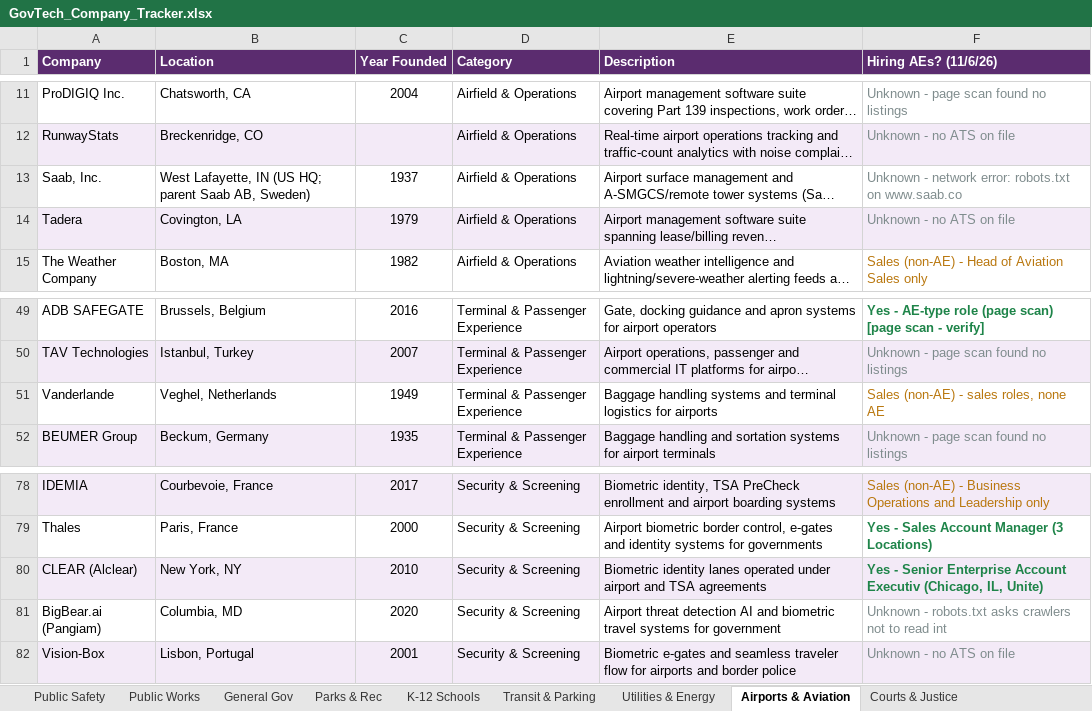
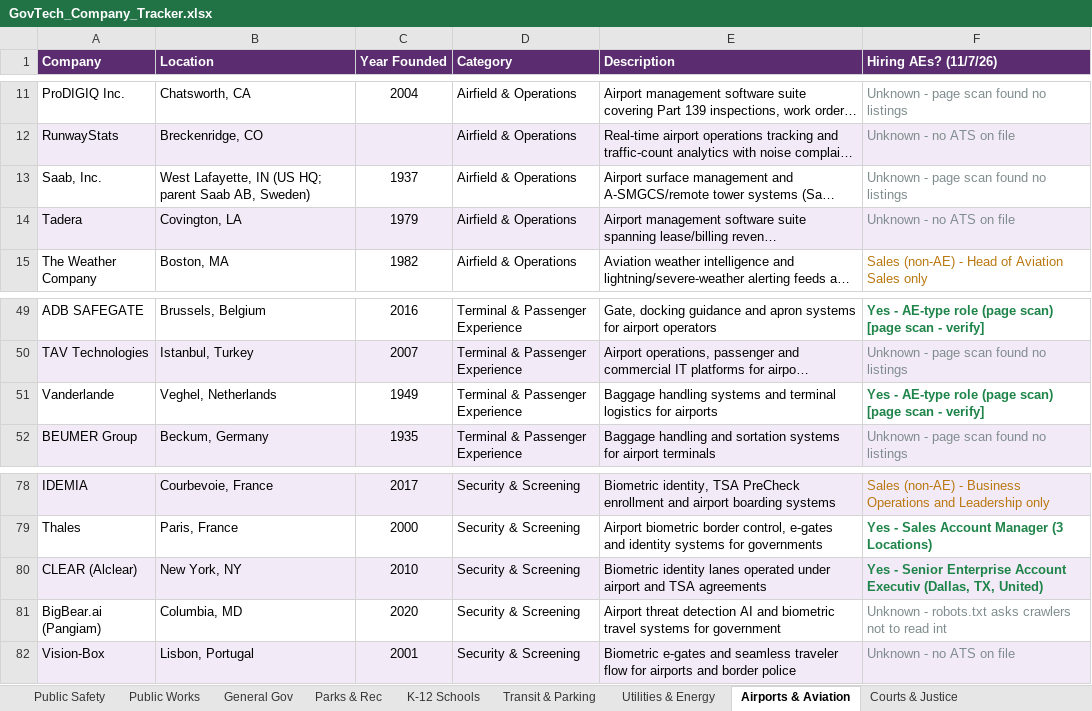
Before and after one commit to westjw/govtech-dock, an Excel workbook: exports/GovTech_Company_Tracker.xlsx, sheet Airports & Aviation, drawn as a sheet; only a part is shown, gaps mark what is left out; long unchanged cells end in …; values as stored, in another font and other column widths than the file's, no borders; the diff names each change by its address in the sheet, - before the commit and + after, or states it on an @@ line.

```diff
--- a/exports/GovTech_Company_Tracker.xlsx (sheet Airports & Aviation)
+++ b/exports/GovTech_Company_Tracker.xlsx (sheet Airports & Aviation)
-F1: Hiring AEs? (11/6/26)
+F1: Hiring AEs? (11/7/26)
-F13 (Hiring AEs? (11/7/26)): Unknown - network error: robots.txt on www.saab.co
+F13 (Hiring AEs? (11/7/26)): Unknown - page scan found no listings
-F51 (Hiring AEs? (11/7/26)): Sales (non-AE) - sales roles, none AE
+F51 (Hiring AEs? (11/7/26)): Yes - AE-type role (page scan) [page scan - verify]
@@ F51 bold: off → on, text colour: #B9770E → #1E8449 @@
-F80 (Hiring AEs? (11/7/26)): …Account Executiv (Chicago, IL, Unite)
+F80 (Hiring AEs? (11/7/26)): …Account Executiv (Dallas, TX, United)
```
Also changed, not shown: sheet General Gov, sheet Higher Education, sheet Utilities & Energy, sheet K-12 Schools, sheet Transit & Parking, sheet Public Safety, 5 more sheets.
